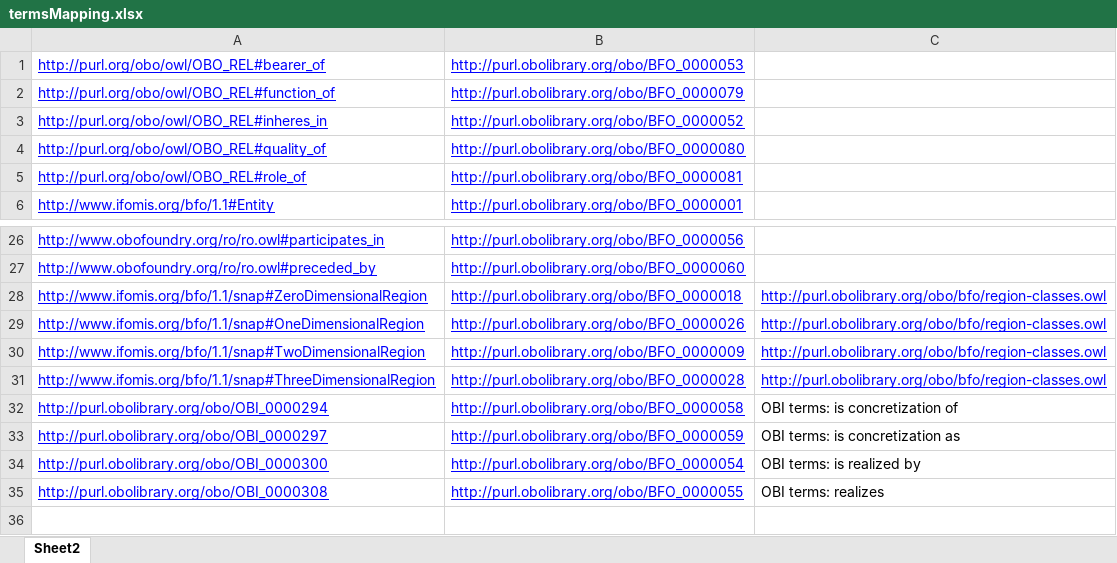
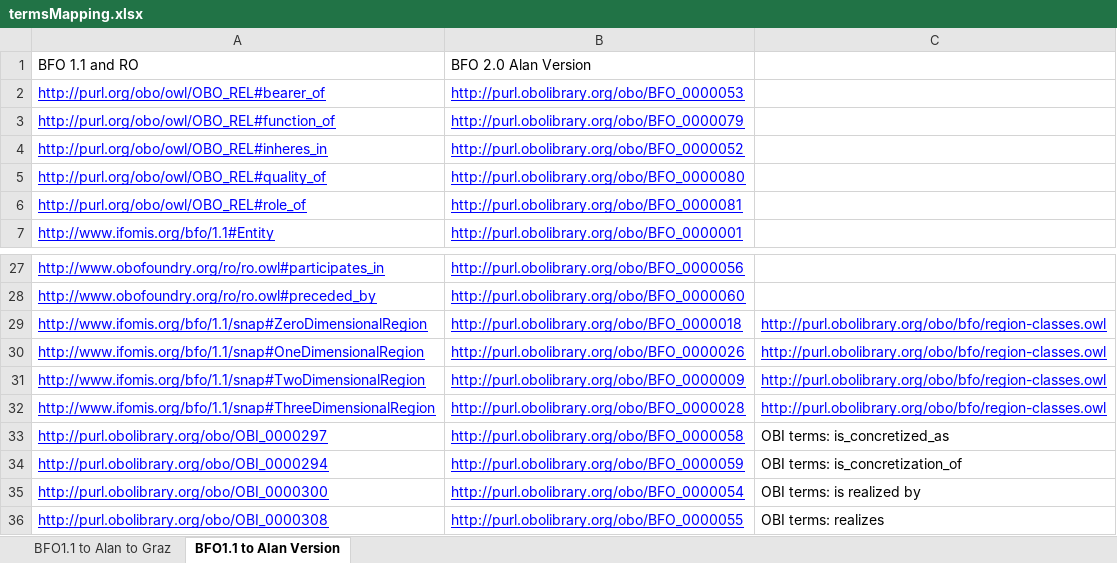
Before and after one commit to information-artifact-ontology/IAO, an Excel workbook: 2012-01-05/doc/termsMapping.xlsx, sheet BFO1.1 to Alan Version, drawn as a sheet; only a part is shown, gaps mark what is left out; values as stored, in another font and other column widths than the file's, no borders; removed rows and columns are numbered as before the commit, all else as after; the diff names each change by its address in the sheet, - before the commit and + after, or states it on an @@ line.

Commit message:
map term IRIs in BFO 2.0 Alan version to BFO 2.0 Graz version

```diff
--- a/2012-01-05/doc/termsMapping.xlsx (sheet BFO1.1 to Alan Version)
+++ b/2012-01-05/doc/termsMapping.xlsx (sheet BFO1.1 to Alan Version)
-sheet tab: Sheet2
+sheet tab: BFO1.1 to Alan Version
+sheet tab: BFO1.1 to Alan to Graz
+row 1: BFO 1.1 and RO | BFO 2.0 Alan Version
+row 33: http://purl.obolibrary.org/obo/OBI_0000297 | http://purl.obolibrary.org/obo/BFO_0000058 | OBI terms: is_concretized_as
-B34: http://purl.obolibrary.org/obo/BFO_0000058
+B34: http://purl.obolibrary.org/obo/BFO_0000059
-C34: OBI terms: is concretization of
+C34: OBI terms: is_concretization_of
-row 33: http://purl.obolibrary.org/obo/OBI_0000297 | http://purl.obolibrary.org/obo/BFO_0000059 | OBI terms: is concretization as
```
